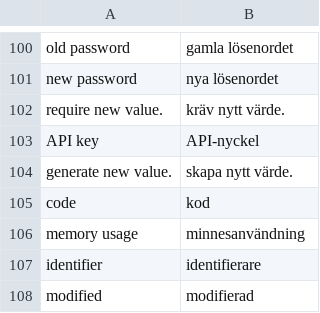
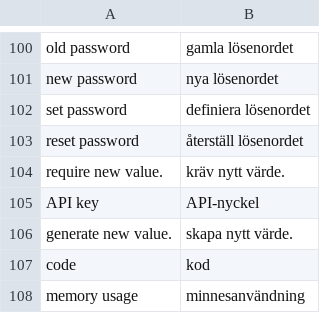
Before and after one commit to pekrau/writethatbook, a CSV file: translations.csv, drawn as a sheet; only a part is shown, gaps mark what is left out; the shorter side is filled out with more unchanged rows; the diff names each change by its address in the sheet, - before the commit and + after, or states it on an @@ line.

```diff
--- a/translations.csv
+++ b/translations.csv
+row 102: set password | definiera lösenordet
+row 103: reset password | återställ lösenordet
```
Also changed, not shown: 7 other files.
